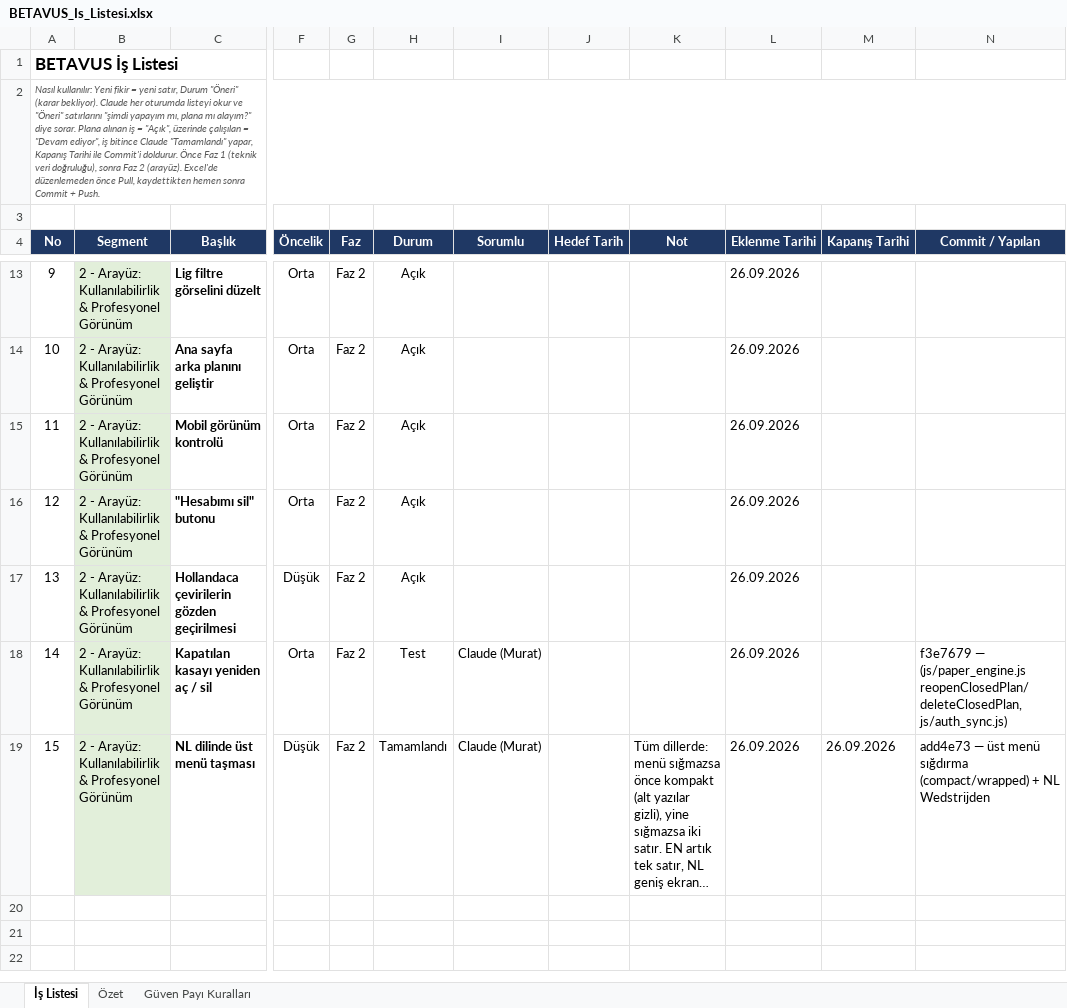
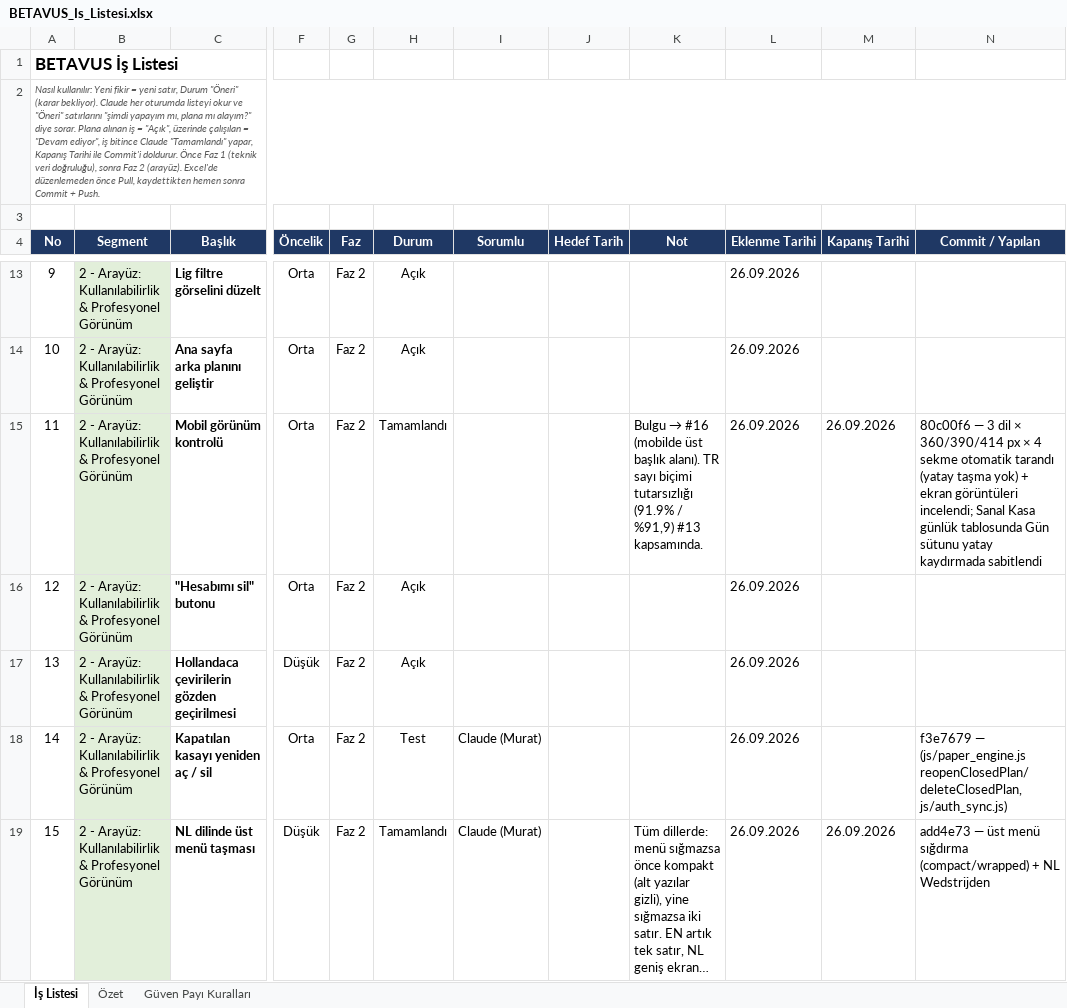
Before and after one commit to GKHNKMR/Football-TG05, an Excel workbook: BETAVUS_Is_Listesi.xlsx, sheet İş Listesi, drawn as a sheet; only a part is shown, gaps mark what is left out; long unchanged cells end in …; values as stored, in another font and other column widths than the file's, no borders; conditional formats not drawn; the diff covers the shown part only; the diff names each change by its address in the sheet, - before the commit and + after, or states it on an @@ line.

```diff
--- a/BETAVUS_Is_Listesi.xlsx (sheet İş Listesi)
+++ b/BETAVUS_Is_Listesi.xlsx (sheet İş Listesi)
-H15 (Durum): Açık
+H15 (Durum): Tamamlandı
@@ K15 (Not): (empty) → Bulgu → #16 (mobilde üst başlık alanı). TR sayı biçimi tutarsızlığı (91.9% / %91,9) #13 kapsamında. @@
-M15 (Kapanış Tarihi): (empty)
+M15 (Kapanış Tarihi): 26.09.2026
-N15 (Commit / Yapılan): (empty)
+N15 (Commit / Yapılan): 80c00f6 — 3 dil × 360/390/414 px × 4 sekme otomatik tarandı (yatay taşma yok) + ekran görüntüleri incelendi; Sanal Kasa günlük tablosunda Gün sütunu yatay kaydırmada sabitlendi
```
Also changed, not shown: 1 added row elsewhere in this sheet.
